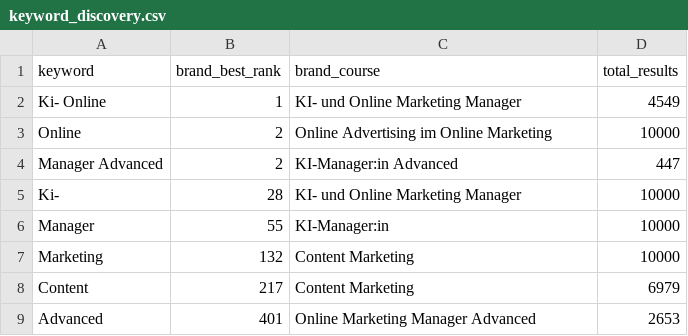
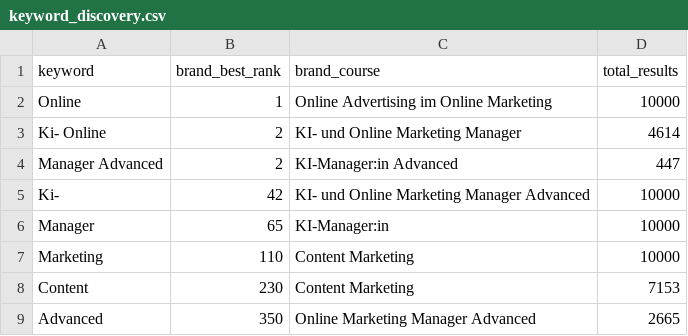
Before and after one commit to oopsrathan-create/Mein_now-crawler, a CSV file: meinnow_crawler/data/keyword_discovery.csv, drawn as a sheet.

```diff
--- a/meinnow_crawler/data/keyword_discovery.csv
+++ b/meinnow_crawler/data/keyword_discovery.csv
@@ -1,9 +1,9 @@
 keyword,brand_best_rank,brand_course,total_results
-Ki- Online,1,KI- und Online Marketing Manager,4549
-Online,2,Online Advertising im Online Marketing,10000
+Online,1,Online Advertising im Online Marketing,10000
+Ki- Online,2,KI- und Online Marketing Manager,4614
 Manager Advanced,2,KI-Manager:in Advanced,447
-Ki-,28,KI- und Online Marketing Manager,10000
-Manager,55,KI-Manager:in,10000
-Marketing,132,Content Marketing,10000
-Content,217,Content Marketing,6979
-Advanced,401,Online Marketing Manager Advanced,2653
+Ki-,42,KI- und Online Marketing Manager Advanced,10000
+Manager,65,KI-Manager:in,10000
+Marketing,110,Content Marketing,10000
+Content,230,Content Marketing,7153
+Advanced,350,Online Marketing Manager Advanced,2665
```
Also changed, not shown: meinnow_crawler/data/coverage.csv, meinnow_crawler/data/latest_competitor_share.csv, 9 other files.
